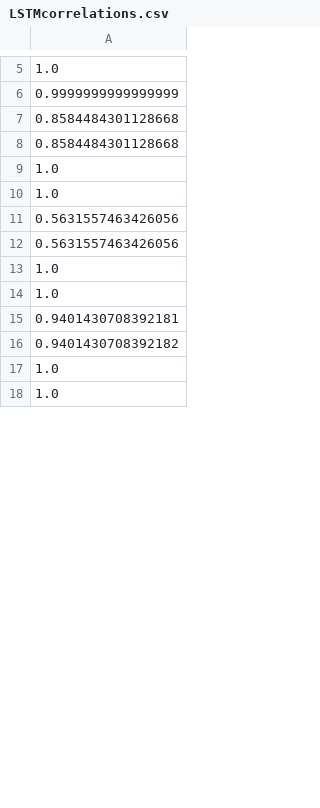
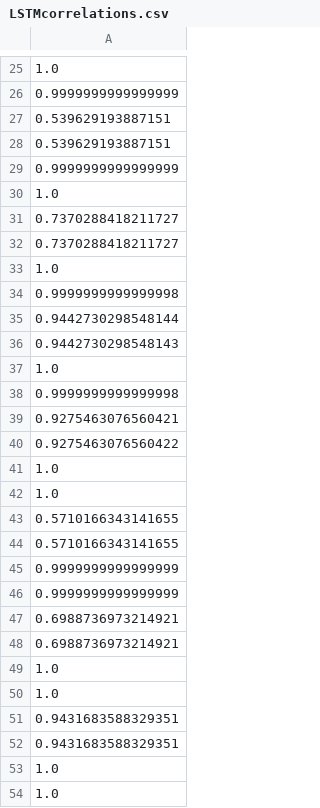
Before and after one commit to sdineen1/Summer-Research, a CSV file: LSTMcorrelations.csv, drawn as a sheet; only a part is shown, gaps mark what is left out; the diff covers the shown part only.

Commit message:
output

```diff
--- a/LSTMcorrelations.csv
+++ b/LSTMcorrelations.csv
@@ -6,12 +26,28 @@
 0.9999999999999999
-0.8584484301128668
-0.8584484301128668
+0.539629193887151
+0.539629193887151
+0.9999999999999999
+1.0
+0.7370288418211727
+0.7370288418211727
+1.0
+0.9999999999999998
+0.9442730298548144
+0.9442730298548143
+1.0
+0.9999999999999998
+0.9275463076560421
+0.9275463076560422
 1.0
 1.0
-0.5631557463426056
-0.5631557463426056
+0.5710166343141655
+0.5710166343141655
+0.9999999999999999
+0.9999999999999999
+0.6988736973214921
+0.6988736973214921
 1.0
 1.0
-0.9401430708392181
-0.9401430708392182
+0.9431683588329351
+0.9431683588329351
 1.0
```
Also changed, not shown: 24 added rows and 6 edited cells elsewhere in this file.
